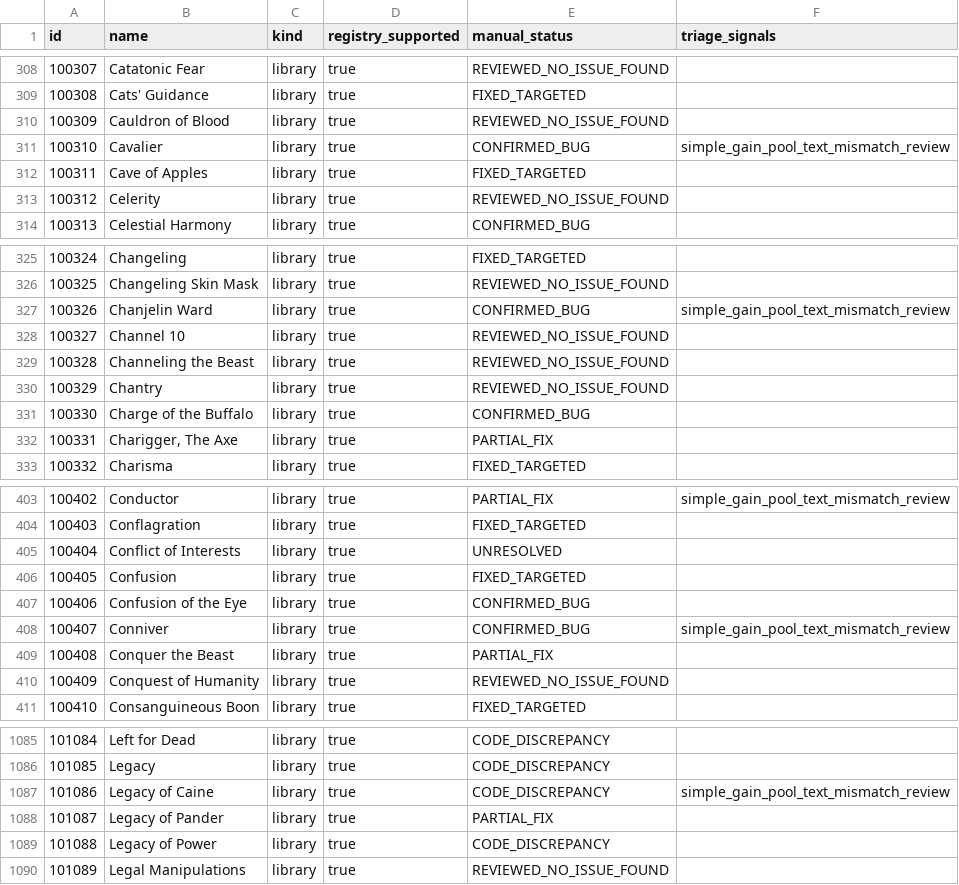
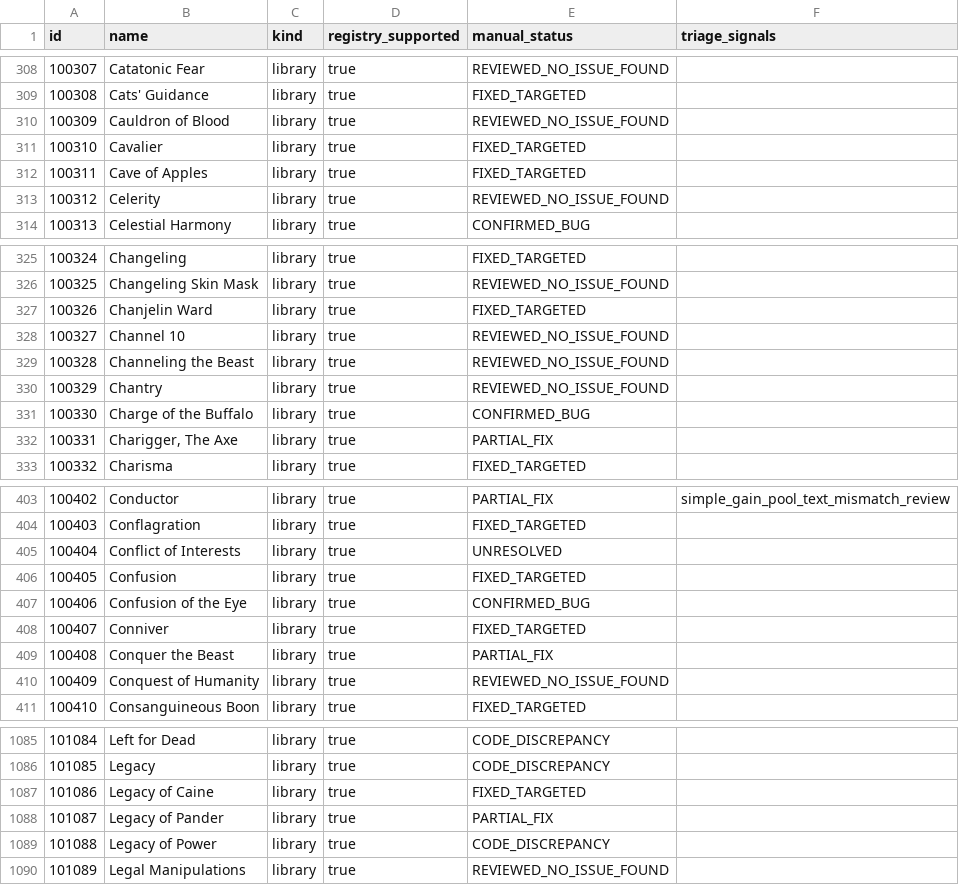
Before and after one commit to DuelRevolvers/VTES-Player, a CSV file: docs/card-audit/inventory.csv, drawn as a sheet; only a part is shown, gaps mark what is left out.

Commit message:
card audit regenerated after Cavalier..Legacy of Caine batch
Co-authored-by: arena-agent <297053741+arena-agent@users.noreply.github.com>

```diff
--- a/docs/card-audit/inventory.csv
+++ b/docs/card-audit/inventory.csv
@@ -310,3 +310,3 @@
 "100309","Cauldron of Blood","library","true","REVIEWED_NO_ISSUE_FOUND",""
-"100310","Cavalier","library","true","CONFIRMED_BUG","simple_gain_pool_text_mismatch_review"
+"100310","Cavalier","library","true","FIXED_TARGETED",""
 "100311","Cave of Apples","library","true","FIXED_TARGETED",""
@@ -326,3 +326,3 @@
 "100325","Changeling Skin Mask","library","true","REVIEWED_NO_ISSUE_FOUND",""
-"100326","Chanjelin Ward","library","true","CONFIRMED_BUG","simple_gain_pool_text_mismatch_review"
+"100326","Chanjelin Ward","library","true","FIXED_TARGETED",""
 "100327","Channel 10","library","true","REVIEWED_NO_ISSUE_FOUND",""
@@ -407,3 +407,3 @@
 "100406","Confusion of the Eye","library","true","CONFIRMED_BUG",""
-"100407","Conniver","library","true","CONFIRMED_BUG","simple_gain_pool_text_mismatch_review"
+"100407","Conniver","library","true","FIXED_TARGETED",""
 "100408","Conquer the Beast","library","true","PARTIAL_FIX",""
@@ -1086,3 +1086,3 @@
 "101085","Legacy","library","true","CODE_DISCREPANCY",""
-"101086","Legacy of Caine","library","true","CODE_DISCREPANCY","simple_gain_pool_text_mismatch_review"
+"101086","Legacy of Caine","library","true","FIXED_TARGETED",""
 "101087","Legacy of Pander","library","true","PARTIAL_FIX",""
```
Also changed, not shown: 1 other file.
